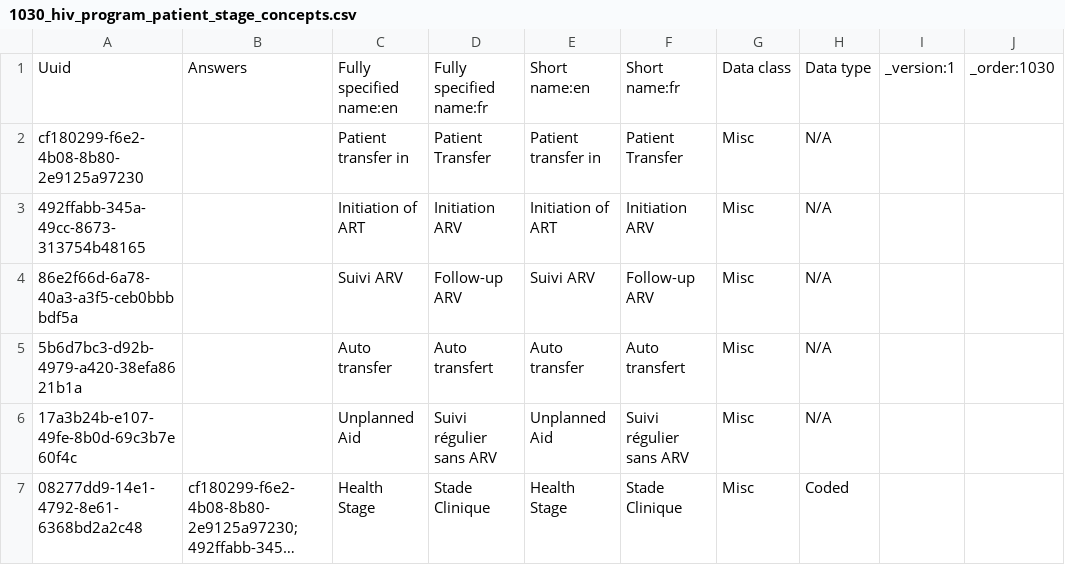
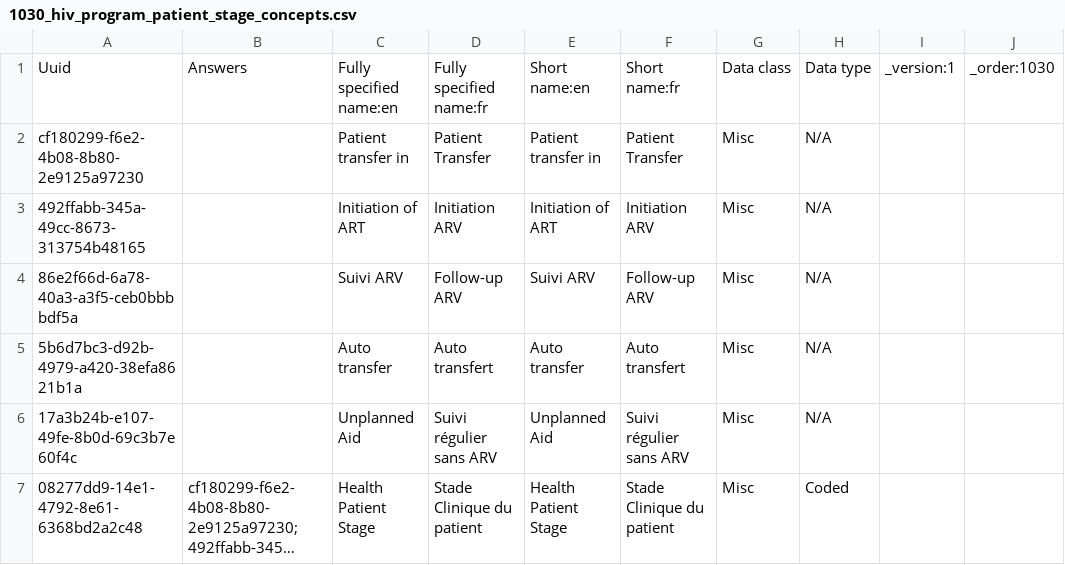
Before and after one commit to PLP-Consulting-CMR/standard-config, a CSV file: masterdata/configuration/concepts/1030_hiv_program_patient_stage_concepts.csv, drawn as a sheet; long unchanged cells end in …; the diff names each change by its address in the sheet, - before the commit and + after, or states it on an @@ line.

Commit message:
1030_hiv_program_patient_stage_concepts

```diff
--- a/masterdata/configuration/concepts/1030_hiv_program_patient_stage_concepts.csv
+++ b/masterdata/configuration/concepts/1030_hiv_program_patient_stage_concepts.csv
-C7: Health Stage
+C7: Health Patient Stage
-D7: Stade Clinique
+D7: Stade Clinique du patient
-E7: Health Stage
+E7: Health Patient Stage
-F7: Stade Clinique
+F7: Stade Clinique du patient
```
